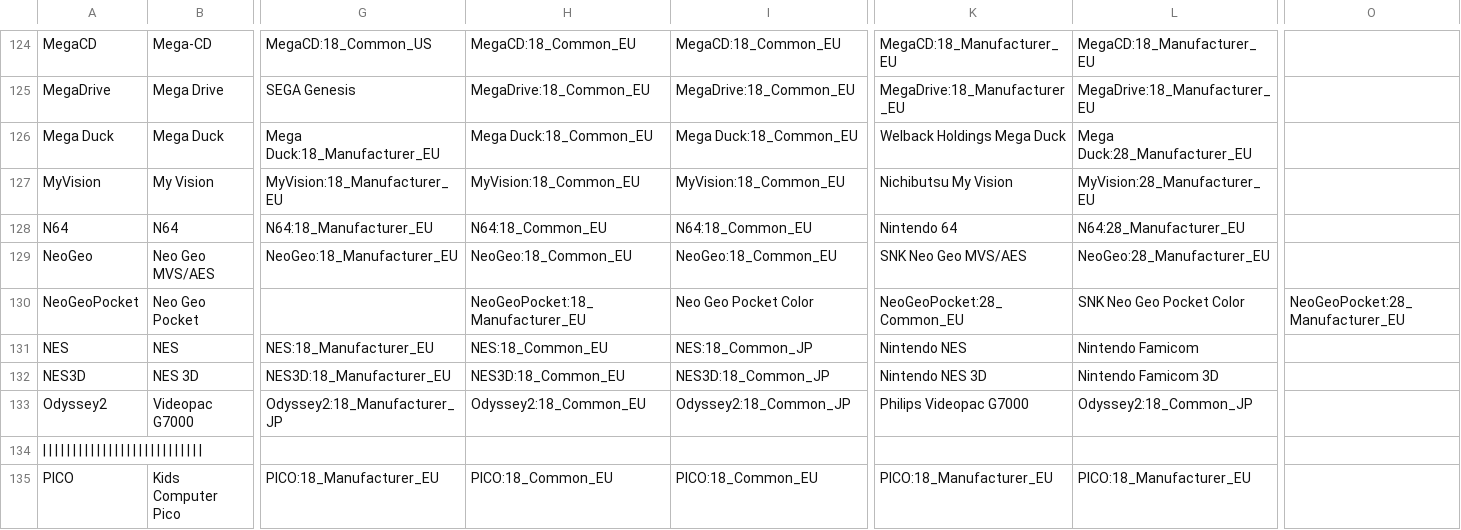
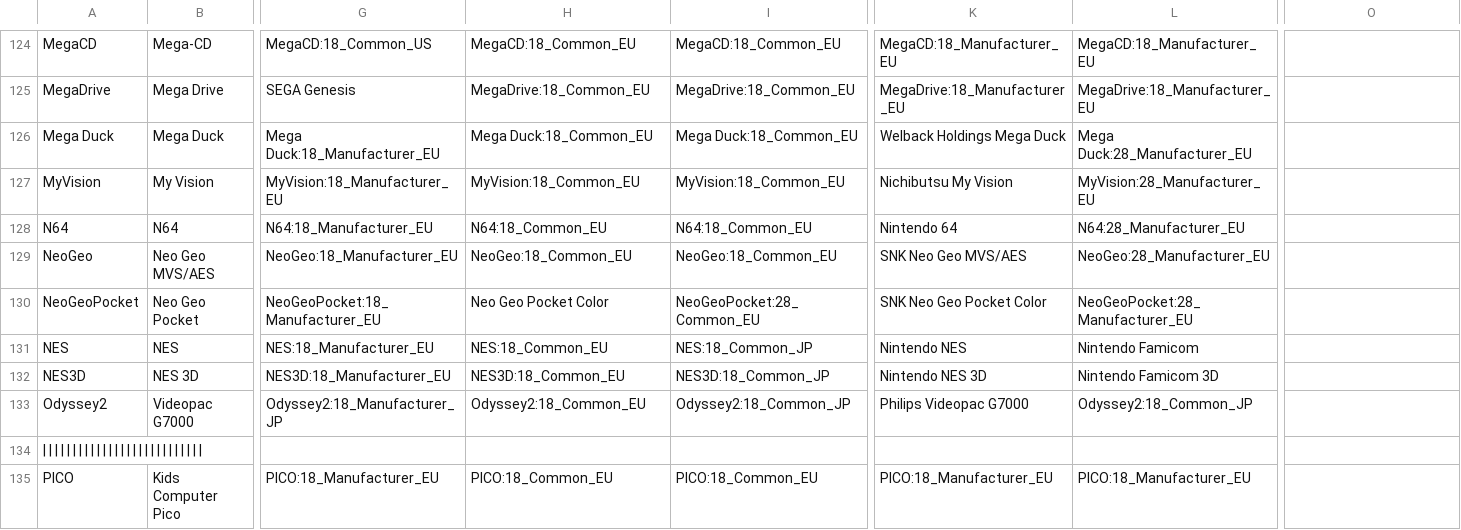
Before and after one commit to ThreepwoodLeBrush/Names_MiSTer, a CSV file: names.csv, drawn as a sheet; only a part is shown, gaps mark what is left out; the diff names each change by its address in the sheet, - before the commit and + after, or states it on an @@ line.

Commit message:
Corrected typo in syntax

```diff
--- a/names.csv
+++ b/names.csv
-G130: (empty)
+G130: NeoGeoPocket:18_Manufacturer_EU
-H130: NeoGeoPocket:18_Manufacturer_EU
+H130: Neo Geo Pocket Color
-I130: Neo Geo Pocket Color
+I130: NeoGeoPocket:28_Common_EU
-K130: NeoGeoPocket:28_Common_EU
+K130: SNK Neo Geo Pocket Color
-L130: SNK Neo Geo Pocket Color
+L130: NeoGeoPocket:28_Manufacturer_EU
-O130: NeoGeoPocket:28_Manufacturer_EU
+O130: (empty)
```
